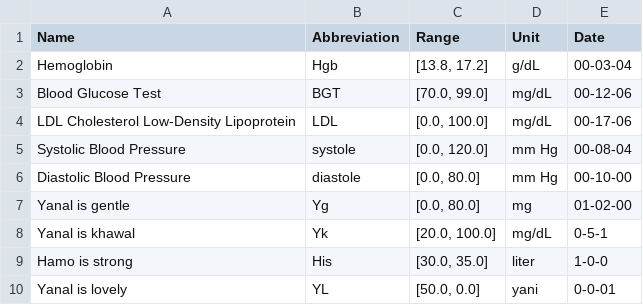
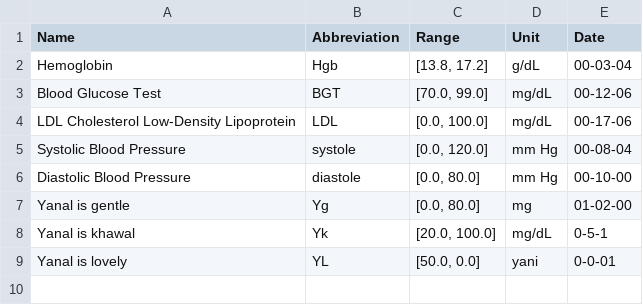
Before and after one commit to MohammadHamo912/ClinicalSystemUsingPython, a CSV file: medical_tests.csv, drawn as a sheet; the diff names each change by its address in the sheet, - before the commit and + after, or states it on an @@ line.

```diff
--- a/medical_tests.csv
+++ b/medical_tests.csv
-row 9: Hamo is strong | His | [30.0, 35.0] | liter | 1-0-0
```
Also changed, not shown: medical_records.csv, 4 other files.
